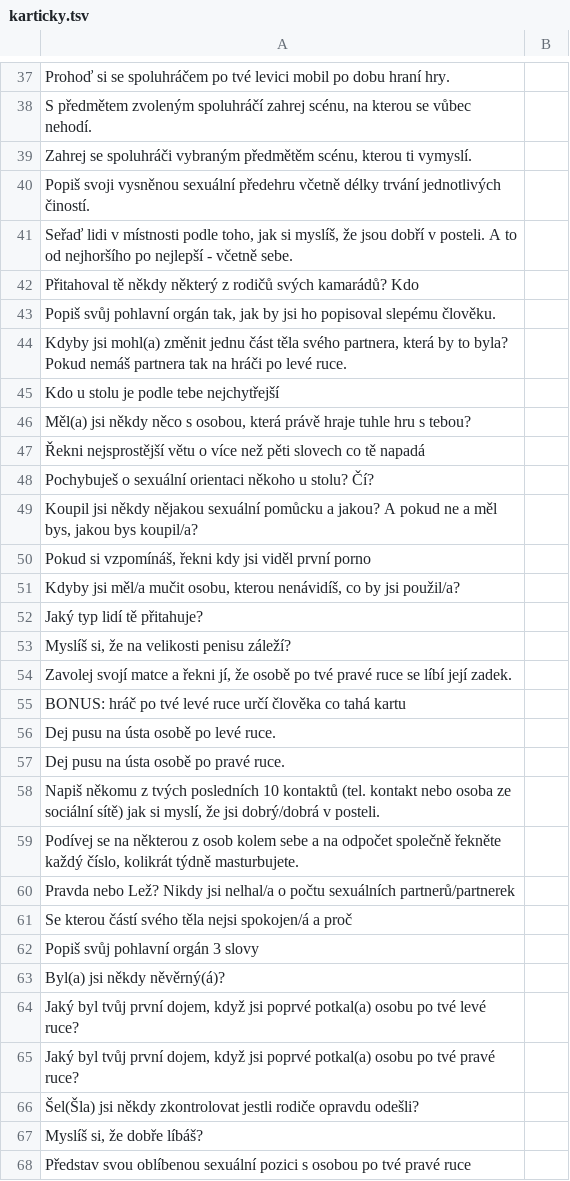
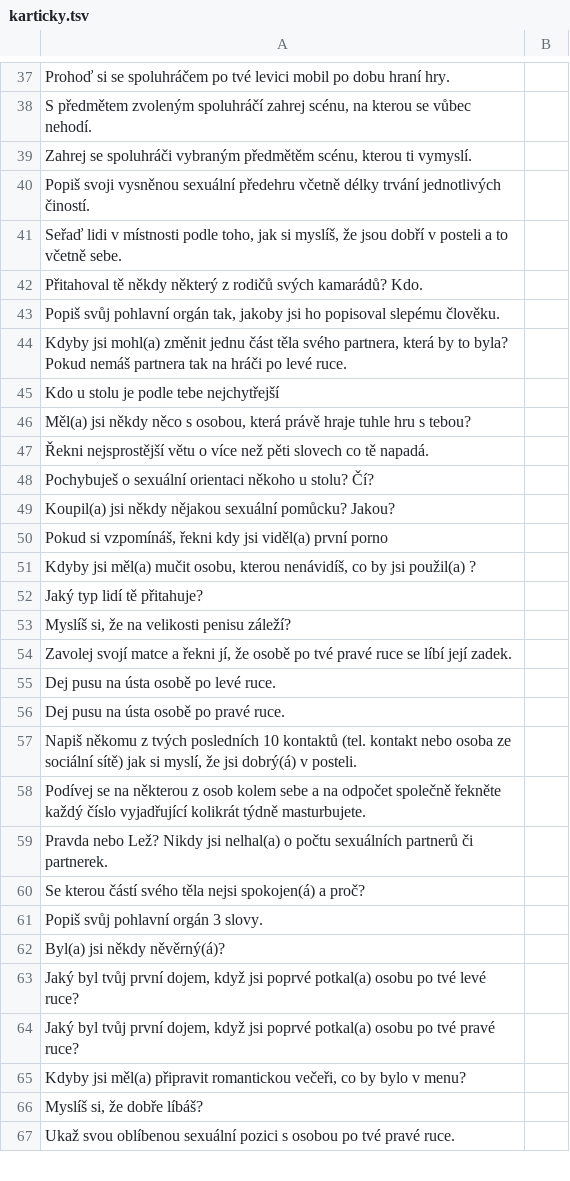
Before and after one commit to KonecnyDavid/karticky, a TSV file: data/datasets/karticky.tsv, drawn as a sheet; only a part is shown, gaps mark what is left out; the diff covers the shown part only.

```diff
--- a/data/datasets/karticky.tsv
+++ b/data/datasets/karticky.tsv
@@ -40,5 +40,5 @@ Zahrej se spoluhráči vybraným předmětěm scénu, kterou ti vymyslí.
 Popiš svoji vysněnou sexuální předehru včetně délky trvání jednotlivých čiností. 	
-Seřaď lidi v místnosti podle toho, jak si myslíš, že jsou dobří v posteli. A to od nejhoršího po nejlepší - včetně sebe. 	
-Přitahoval tě někdy některý z rodičů svých kamarádů? Kdo	
-Popiš svůj pohlavní orgán tak, jak by jsi ho popisoval slepému člověku. 	
+Seřaď lidi v místnosti podle toho, jak si myslíš, že jsou dobří v posteli a to včetně sebe. 	
+Přitahoval tě někdy některý z rodičů svých kamarádů? Kdo. 	
+Popiš svůj pohlavní orgán tak, jakoby jsi ho popisoval slepému člověku. 	
 Kdyby jsi mohl(a) změnit jednu část těla svého partnera, která by to byla? Pokud nemáš partnera tak na hráči po levé ruce. 	
@@ -46,7 +46,7 @@ Kdo u stolu je podle tebe nejchytřejší
 Měl(a) jsi někdy něco s osobou, která právě hraje tuhle hru s tebou?	
-Řekni nejsprostější větu o více než pěti slovech co tě napadá	
+Řekni nejsprostější větu o více než pěti slovech co tě napadá. 	
 Pochybuješ o sexuální orientaci někoho u stolu? Čí?	
-Koupil jsi někdy nějakou sexuální pomůcku a jakou? A pokud ne a měl bys, jakou bys koupil/a?	
-Pokud si vzpomínáš, řekni kdy jsi viděl první porno	
-Kdyby jsi měl/a mučit osobu, kterou nenávidíš, co by jsi použil/a?	
+Koupil(a) jsi někdy nějakou sexuální pomůcku? Jakou?	
+Pokud si vzpomínáš, řekni kdy jsi viděl(a) první porno	
+Kdyby jsi měl(a) mučit osobu, kterou nenávidíš, co by jsi použil(a) ?	
 Jaký typ lidí tě přitahuje? 	
@@ -54,10 +54,9 @@ Myslíš si, že na velikosti penisu záleží?
 Zavolej svojí matce a řekni jí, že osobě po tvé pravé ruce se líbí její zadek.	
-BONUS: hráč po tvé levé ruce určí člověka co tahá kartu	
 Dej pusu na ústa osobě po levé ruce.	
 Dej pusu na ústa osobě po pravé ruce.	
-Napiš někomu z tvých posledních 10 kontaktů (tel. kontakt nebo osoba ze sociální sítě) jak si myslí, že jsi dobrý/dobrá v posteli.	
-Podívej se na některou z osob kolem sebe a na odpočet společně řekněte každý číslo, kolikrát týdně masturbujete.	
-Pravda nebo Lež? Nikdy jsi nelhal/a o počtu sexuálních partnerů/partnerek	
-Se kterou částí svého těla nejsi spokojen/á a proč	
-Popiš svůj pohlavní orgán 3 slovy	
+Napiš někomu z tvých posledních 10 kontaktů (tel. kontakt nebo osoba ze sociální sítě) jak si myslí, že jsi dobrý(á) v posteli.	
+Podívej se na některou z osob kolem sebe a na odpočet společně řekněte každý číslo vyjadřující kolikrát týdně masturbujete.	
+Pravda nebo Lež? Nikdy jsi nelhal(a) o počtu sexuálních partnerů či partnerek. 	
+Se kterou částí svého těla nejsi spokojen(á) a proč? 	
+Popiš svůj pohlavní orgán 3 slovy. 	
 Byl(a) jsi někdy něvěrný(á)?	
@@ -65,4 +64,4 @@ Jaký byl tvůj první dojem, když jsi poprvé potkal(a) osobu po tvé levé ru
 Jaký byl tvůj první dojem, když jsi poprvé potkal(a) osobu po tvé pravé ruce?	
-Šel(Šla) jsi někdy zkontrolovat jestli rodiče opravdu odešli?	
+Kdyby jsi měl(a) připravit romantickou večeři, co by bylo v menu? 	
 Myslíš si, že dobře líbáš?	
-Představ svou oblíbenou sexuální pozici s osobou po tvé pravé ruce	
+Ukaž svou oblíbenou sexuální pozici s osobou po tvé pravé ruce. 	
```
Also changed, not shown: 14 added rows, 1 removed row and 135 edited cells elsewhere in this file, 16 other files.
